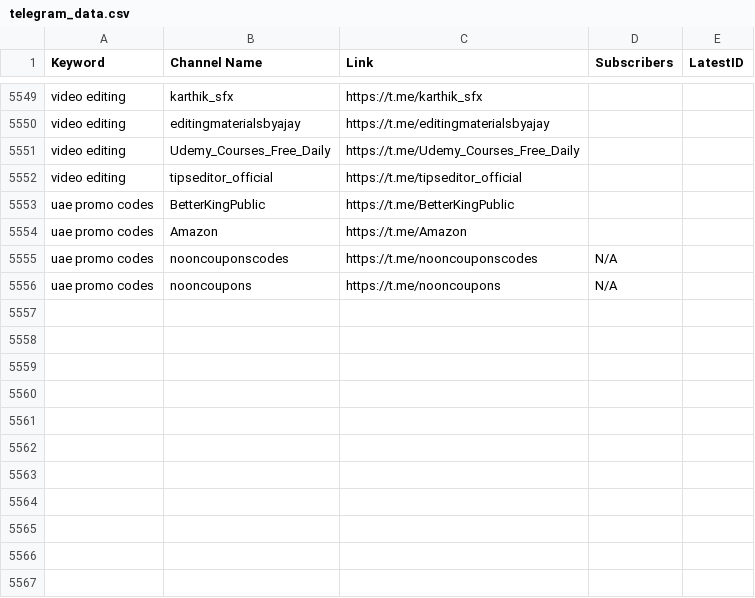
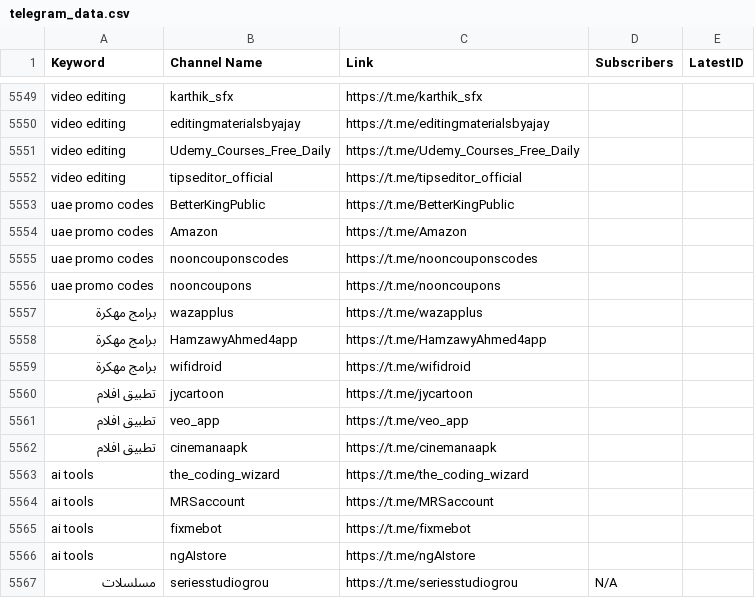
Before and after one commit to MoFlow00/Signal-X, a CSV file: telegram_data.csv, drawn as a sheet; only a part is shown, gaps mark what is left out.

```diff
--- a/telegram_data.csv
+++ b/telegram_data.csv
@@ -5554,3 +5554,14 @@ uae promo codes,BetterKingPublic,https://t.me/BetterKingPublic,,
 uae promo codes,Amazon,https://t.me/Amazon,,
-uae promo codes,nooncouponscodes,https://t.me/nooncouponscodes,N/A,
-uae promo codes,nooncoupons,https://t.me/nooncoupons,N/A,
+uae promo codes,nooncouponscodes,https://t.me/nooncouponscodes,,
+uae promo codes,nooncoupons,https://t.me/nooncoupons,,
+برامج مهكرة,wazapplus,https://t.me/wazapplus,,
+برامج مهكرة,HamzawyAhmed4app,https://t.me/HamzawyAhmed4app,,
+برامج مهكرة,wifidroid,https://t.me/wifidroid,,
+تطبيق افلام,jycartoon,https://t.me/jycartoon,,
+تطبيق افلام,veo_app,https://t.me/veo_app,,
+تطبيق افلام,cinemanaapk,https://t.me/cinemanaapk,,
+ai tools,the_coding_wizard,https://t.me/the_coding_wizard,,
+ai tools,MRSaccount,https://t.me/MRSaccount,,
+ai tools,fixmebot,https://t.me/fixmebot,,
+ai tools,ngAIstore,https://t.me/ngAIstore,,
+مسلسلات,seriesstudiogrou,https://t.me/seriesstudiogrou,N/A,
```
Also changed, not shown: 1 other file.
